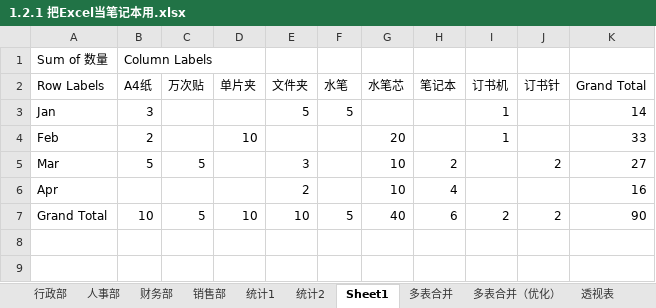
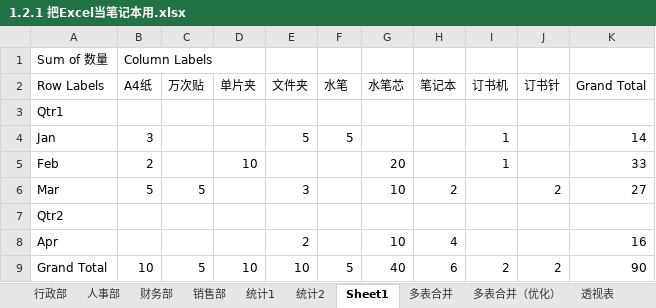
Before and after one commit to slideclick/lExcel, an Excel workbook: 第1章 学习做表/1.2.1 把Excel当笔记本用.xlsx, sheet Sheet1, drawn as a sheet; values as stored, in another font and other column widths than the file's, no borders; charts and pictures not drawn; the diff names each change by its address in the sheet, - before the commit and + after, or states it on an @@ line.

Commit message:
using customer format on date

```diff
--- a/第1章 学习做表/1.2.1 把Excel当笔记本用.xlsx (sheet Sheet1)
+++ b/第1章 学习做表/1.2.1 把Excel当笔记本用.xlsx (sheet Sheet1)
+row 3: Qtr1
+row 7: Qtr2
```
Also changed, not shown: sheet 透视表, charts or pictures.
